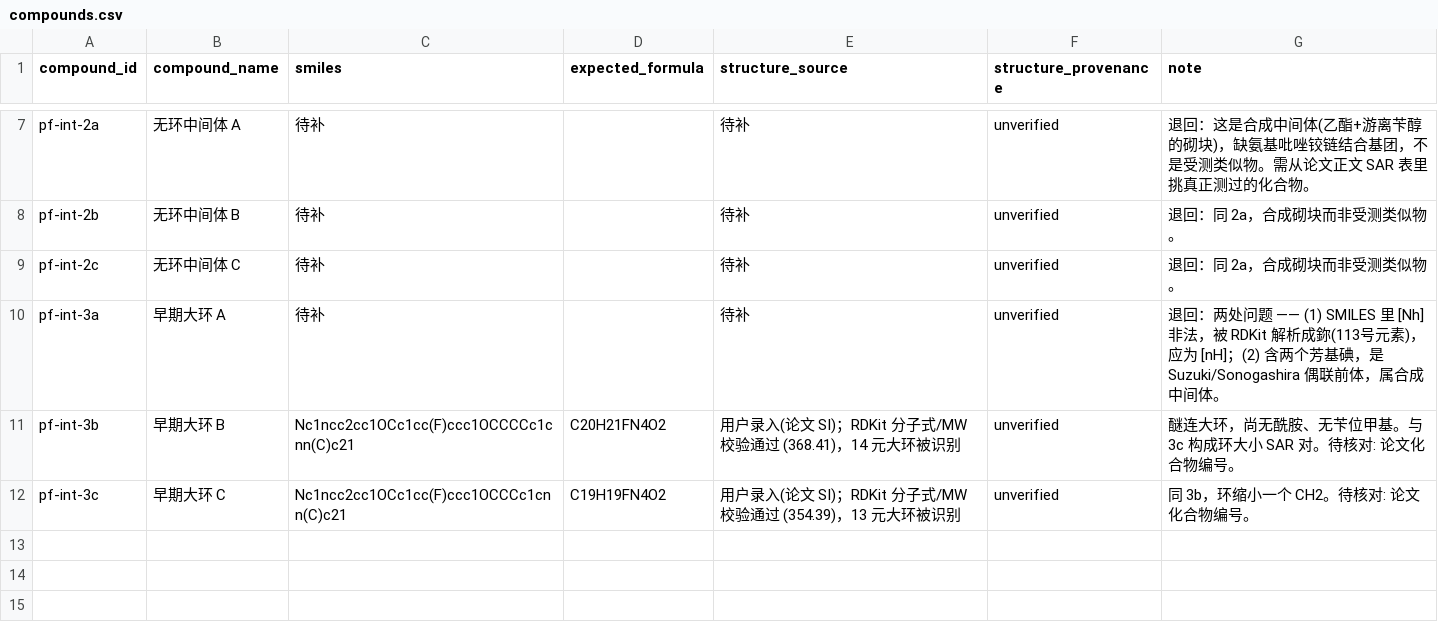
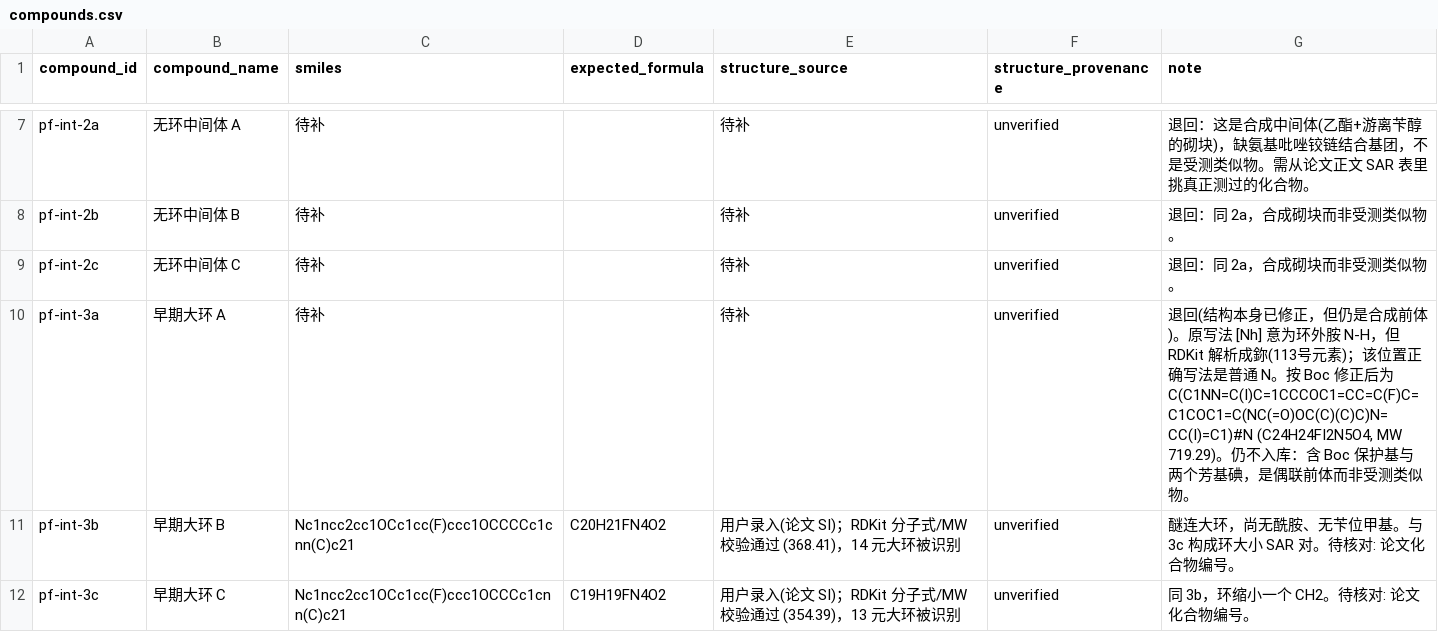
Before and after one commit to sunxingrong33/2026-04-26-skills, a CSV file: phase0/data/compounds.csv, drawn as a sheet; only a part is shown, gaps mark what is left out.

```diff
--- a/phase0/data/compounds.csv
+++ b/phase0/data/compounds.csv
@@ -9,3 +9,3 @@ pf-int-2b,无环中间体 B,待补,,待补,unverified,退回：同 2a，合成
 pf-int-2c,无环中间体 C,待补,,待补,unverified,退回：同 2a，合成砌块而非受测类似物。
-pf-int-3a,早期大环 A,待补,,待补,unverified,退回：两处问题 —— (1) SMILES 里 [Nh] 非法，被 RDKit 解析成鉨(113号元素)，应为 [nH]；(2) 含两个芳基碘，是 Suzuki/Sonogashira 偶联前体，属合成中间体。
+pf-int-3a,早期大环 A,待补,,待补,unverified,"退回(结构本身已修正，但仍是合成前体)。原写法 [Nh] 意为环外胺 N-H，但 RDKit 解析成鉨(113号元素)；该位置正确写法是普通 N。按 Boc 修正后为 C(C1NN=C(I)C=1CCCOC1=CC=C(F)C=C1COC1=C(NC(=O)OC(C)(C)C)N=CC(I)=C1)#N (C24H24FI2N5O4, MW 719.29)。仍不入库：含 Boc 保护基与两个芳基碘，是偶联前体而非受测类似物。"
 pf-int-3b,早期大环 B,Nc1ncc2cc1OCc1cc(F)ccc1OCCCCc1cnn(C)c21,C20H21FN4O2,用户录入(论文 SI)；RDKit 分子式/MW 校验通过 (368.41)，14 元大环被识别,unverified,醚连大环，尚无酰胺、无苄位甲基。与 3c 构成环大小 SAR 对。待核对: 论文化合物编号。
```
Also changed, not shown: 5 other files.
